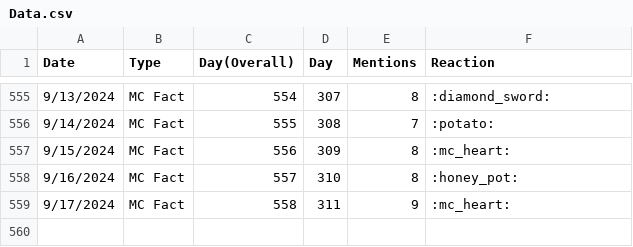
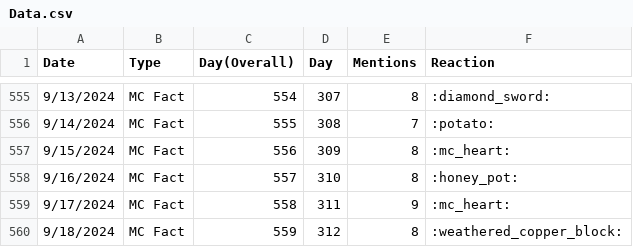
Before and after one commit to TruMiner/riddlegraph, a CSV file: Data.csv, drawn as a sheet; only a part is shown, gaps mark what is left out; the diff names each change by its address in the sheet, - before the commit and + after, or states it on an @@ line.

Commit message:
Updated MC Fact of the Day graph for 9/18.

```diff
--- a/Data.csv
+++ b/Data.csv
+row 560: 9/18/2024 | MC Fact | 559 | 312 | 8 | :weathered_copper_block:
```
